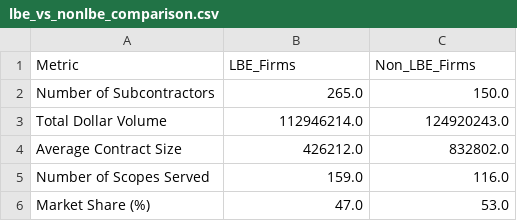
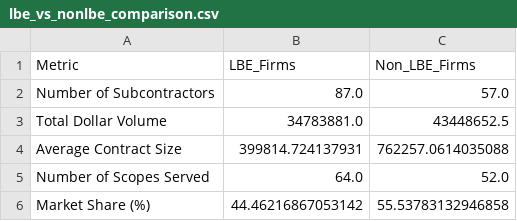
Before and after one commit to BuddyBob/sf-subcontract-market-analysis, a CSV file: contract-insights/public/data/lbe_vs_nonlbe_comparison.csv, drawn as a sheet.

```diff
--- a/contract-insights/public/data/lbe_vs_nonlbe_comparison.csv
+++ b/contract-insights/public/data/lbe_vs_nonlbe_comparison.csv
@@ -1,6 +1,6 @@
 Metric,LBE_Firms,Non_LBE_Firms
-Number of Subcontractors,265.0,150.0
-Total Dollar Volume,112946214.0,124920243.0
-Average Contract Size,426212.0,832802.0
-Number of Scopes Served,159.0,116.0
-Market Share (%),47.0,53.0
+Number of Subcontractors,87.0,57.0
+Total Dollar Volume,34783881.0,43448652.5
+Average Contract Size,399814.724137931,762257.0614035088
+Number of Scopes Served,64.0,52.0
+Market Share (%),44.46216867053142,55.53783132946858
```
Also changed, not shown: contract-insights/public/data/competitive_scopes.csv, contract-insights/public/data/dominant_subcontractors_consolidated.csv, 10 other files.
